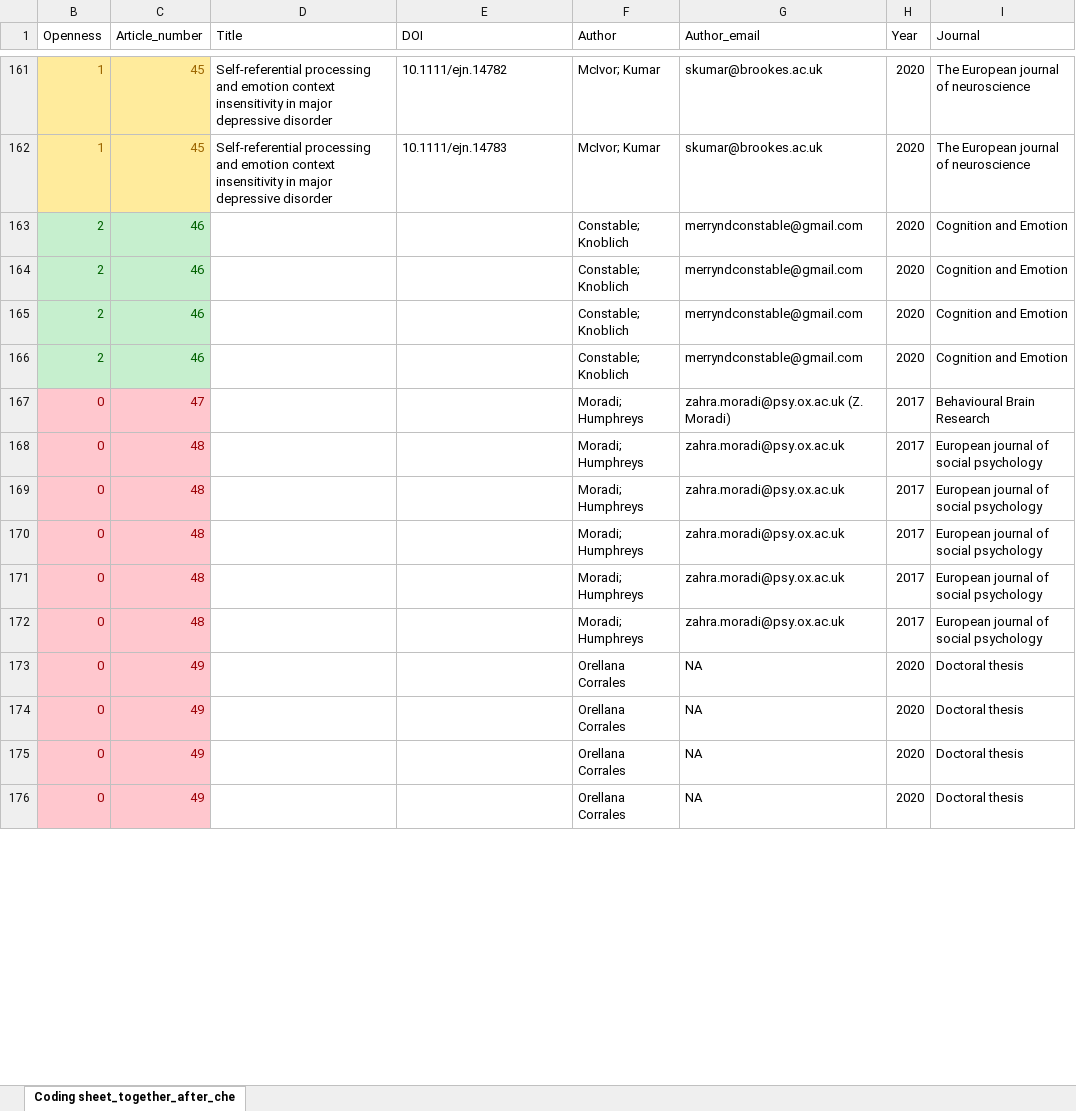
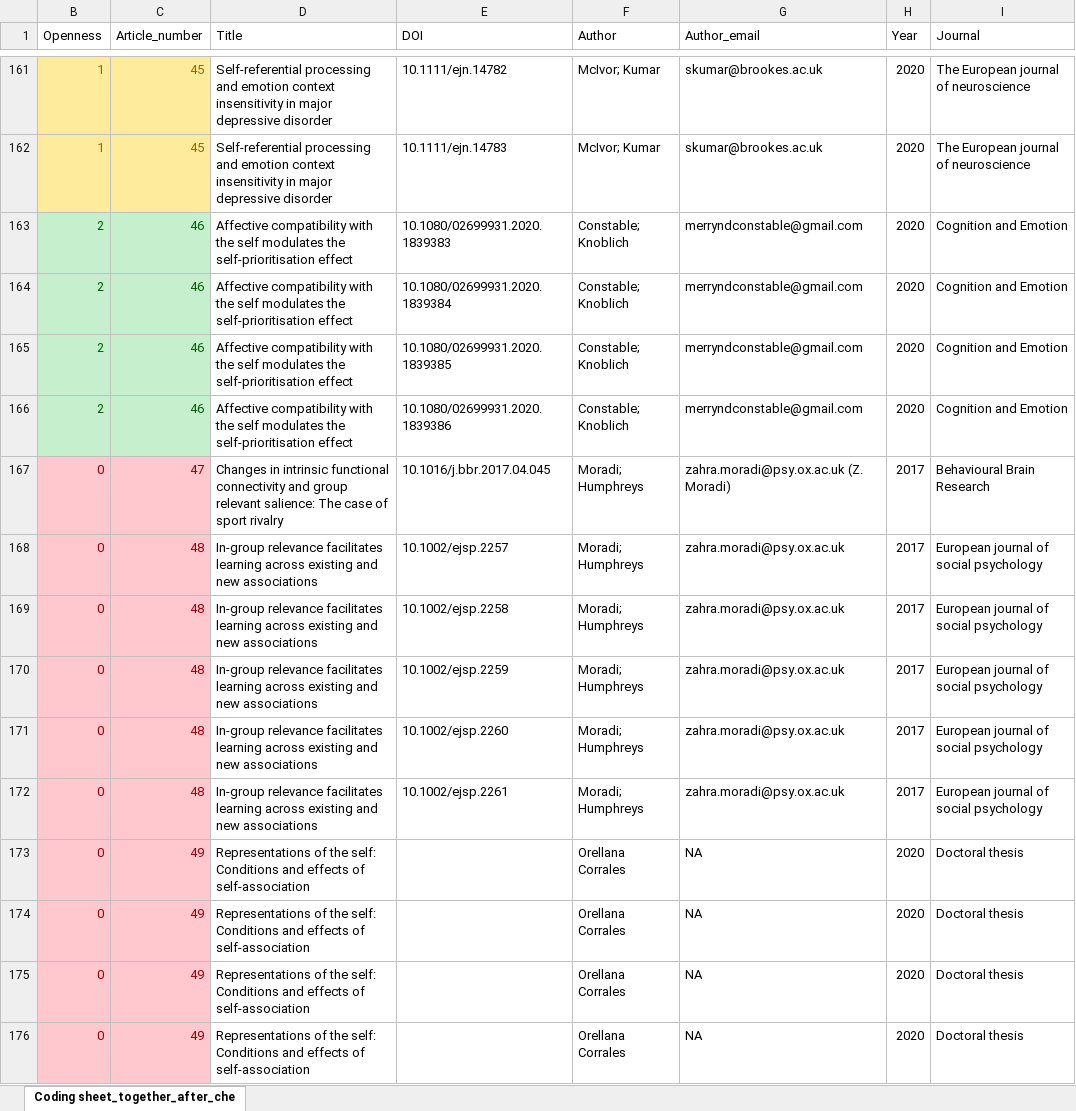
Before and after one commit to WangOldBig/SPE_Database, an Excel workbook: 4_Data_Extraction/4_0_Meta_Data/Papers_Info_v1.xlsx, sheet Coding sheet_together_after_che, drawn as a sheet; only a part is shown, gaps mark what is left out; values as stored, in another font and other column widths than the file's, no borders; the diff covers the shown part only; the diff names each change by its address in the sheet, - before the commit and + after, or states it on an @@ line.

```diff
--- a/4_Data_Extraction/4_0_Meta_Data/Papers_Info_v1.xlsx (sheet Coding sheet_together_after_che)
+++ b/4_Data_Extraction/4_0_Meta_Data/Papers_Info_v1.xlsx (sheet Coding sheet_together_after_che)
-D163:D166 (Title): (empty)
+D163:D166 (Title): Affective compatibility with the self modulates the self-prioritisation effect
-E163 (DOI): (empty)
+E163 (DOI): 10.1080/02699931.2020.1839383
-E164 (DOI): (empty)
+E164 (DOI): 10.1080/02699931.2020.1839384
-E165 (DOI): (empty)
+E165 (DOI): 10.1080/02699931.2020.1839385
-E166 (DOI): (empty)
+E166 (DOI): 10.1080/02699931.2020.1839386
-D167 (Title): (empty)
+D167 (Title): Changes in intrinsic functional connectivity and group relevant salience: The case of sport rivalry
-E167 (DOI): (empty)
+E167 (DOI): 10.1016/j.bbr.2017.04.045
-D168:D172 (Title): (empty)
+D168:D172 (Title): In‐group relevance facilitates learning across existing and new associations
-E168 (DOI): (empty)
+E168 (DOI): 10.1002/ejsp.2257
-E169 (DOI): (empty)
+E169 (DOI): 10.1002/ejsp.2258
-E170 (DOI): (empty)
+E170 (DOI): 10.1002/ejsp.2259
-E171 (DOI): (empty)
+E171 (DOI): 10.1002/ejsp.2260
-E172 (DOI): (empty)
+E172 (DOI): 10.1002/ejsp.2261
-D173:D176 (Title): (empty)
+D173:D176 (Title): Representations of the self: Conditions and effects of self-association
```
Also changed, not shown: 128 edited cells elsewhere in this sheet, 28 other files.
